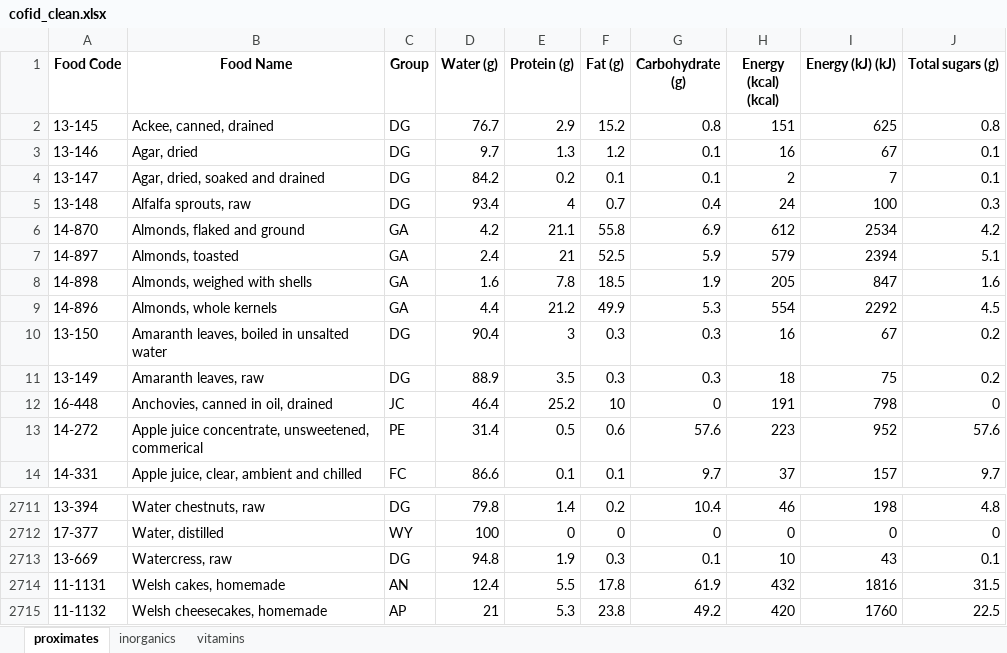
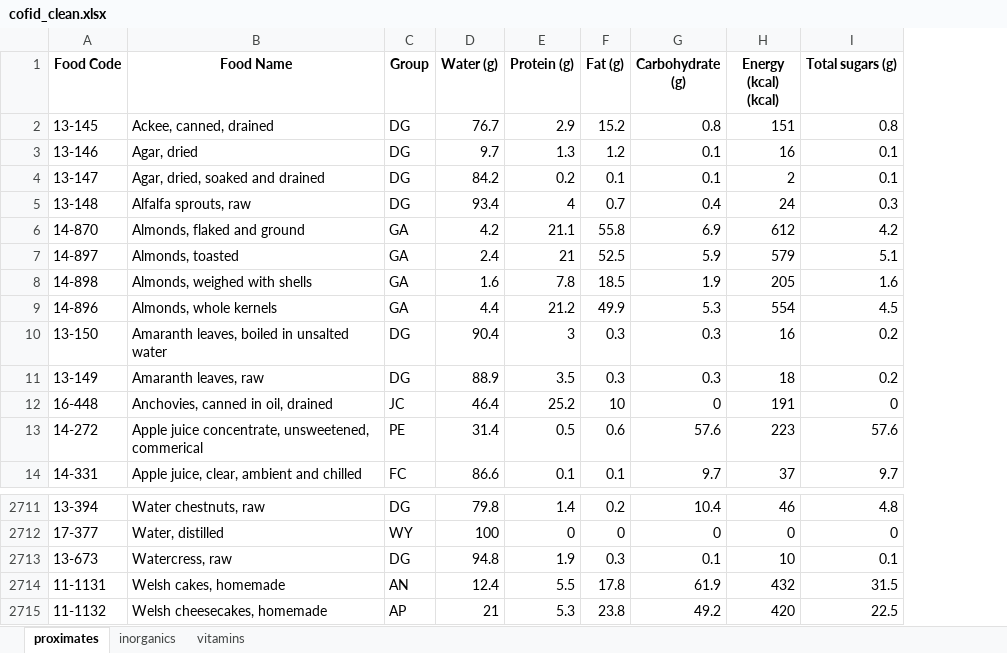
Before and after one commit to snailarani/Nutrition-Tracking-App, an Excel workbook: food_dataset/cofid_clean.xlsx, sheet proximates, drawn as a sheet; only a part is shown, gaps mark what is left out; values as stored, in another font and other column widths than the file's, no borders; conditional formats not drawn; the diff names each change by its address in the sheet, - before the commit and + after, or states it on an @@ line.

Commit message:
Populated food and nutrition databses

```diff
--- a/food_dataset/cofid_clean.xlsx (sheet proximates)
+++ b/food_dataset/cofid_clean.xlsx (sheet proximates)
-column I (Energy (kJ) (kJ)), rows 2-14: 625 | 67 | 7 | 100 | 2534 | 2394 | 847 | 2292 | 67 | 75 | 798 | 952 | 157; rows 2711-2715: 198 | 0 | 43 | 1816 | 1760
-A2713 (Food Code): 13-669
+A2713 (Food Code): 13-673
```
Also changed, not shown: sheet vitamins, sheet inorganics, 9 other files.
